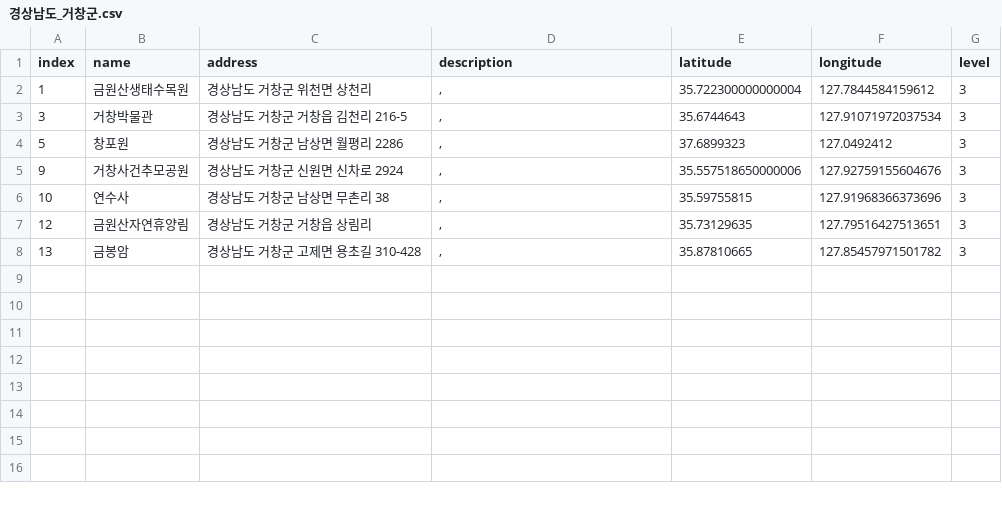
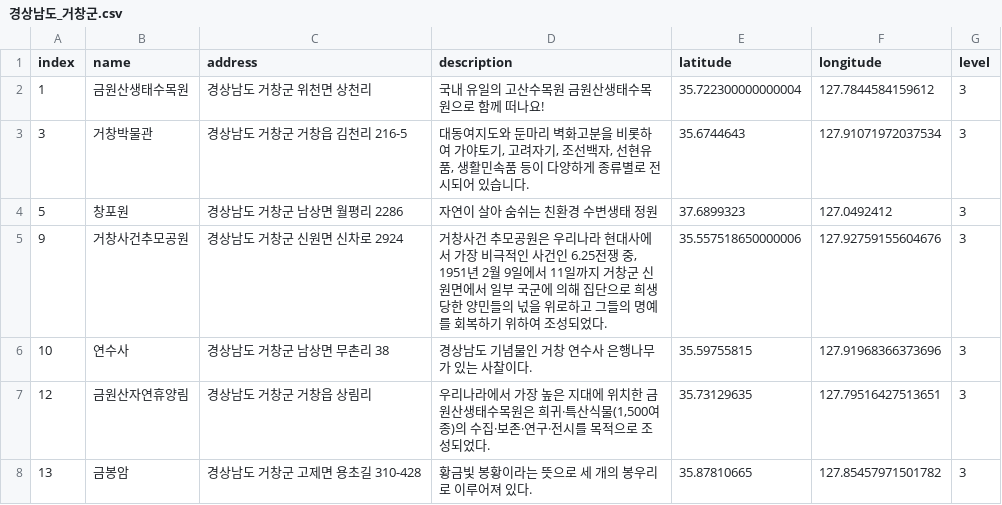
Before and after one commit to leedongyull/google-map-crawling, a CSV file: output/경상남도/경상남도_거창군.csv, drawn as a sheet.

```diff
--- a/output/경상남도/경상남도_거창군.csv
+++ b/output/경상남도/경상남도_거창군.csv
@@ -1,8 +1,8 @@
 index,name,address,description,latitude,longitude,level
-1,금원산생태수목원,경상남도 거창군 위천면 상천리,",",35.722300000000004,127.7844584159612,3
-3,거창박물관,경상남도 거창군 거창읍 김천리 216-5,",",35.6744643,127.91071972037534,3
-5,창포원,경상남도 거창군 남상면 월평리 2286,",",37.6899323,127.0492412,3
-9,거창사건추모공원,경상남도 거창군 신원면 신차로 2924,",",35.557518650000006,127.92759155604676,3
-10,연수사,경상남도 거창군 남상면 무촌리 38,",",35.59755815,127.91968366373696,3
-12,금원산자연휴양림,경상남도 거창군 거창읍 상림리,",",35.73129635,127.79516427513651,3
-13,금봉암,경상남도 거창군 고제면 용초길 310-428,",",35.87810665,127.85457971501782,3
+1,금원산생태수목원,경상남도 거창군 위천면 상천리,"국내 유일의 고산수목원 금원산생태수목원으로 함께 떠나요!",35.722300000000004,127.7844584159612,3
+3,거창박물관,경상남도 거창군 거창읍 김천리 216-5,"대동여지도와 둔마리 벽화고분을 비롯하여 가야토기, 고려자기, 조선백자, 선현유품, 생활민속품 등이 다양하게 종류별로 전시되어 있습니다.",35.6744643,127.91071972037534,3
+5,창포원,경상남도 거창군 남상면 월평리 2286,"자연이 살아 숨쉬는 친환경 수변생태 정원",37.6899323,127.0492412,3
+9,거창사건추모공원,경상남도 거창군 신원면 신차로 2924,"거창사건 추모공원은 우리나라 현대사에서 가장 비극적인 사건인 6.25전쟁 중, 1951년 2월 9일에서 11일까지 거창군 신원면에서 일부 국군에 의해 집단으로 희생당한 양민들의 넋을 위로하고 그들의 명예를 회복하기 위하여 조성되었다.",35.557518650000006,127.92759155604676,3
+10,연수사,경상남도 거창군 남상면 무촌리 38,"경상남도 기념물인 거창 연수사 은행나무가 있는 사찰이다.",35.59755815,127.91968366373696,3
+12,금원산자연휴양림,경상남도 거창군 거창읍 상림리,"우리나라에서 가장 높은 지대에 위치한 금원산생태수목원은 희귀·특산식물(1,500여종)의 수집·보존·연구·전시를 목적으로 조성되었다.",35.73129635,127.79516427513651,3
+13,금봉암,경상남도 거창군 고제면 용초길 310-428,"황금빛 봉황이라는 뜻으로 세 개의 봉우리로 이루어져 있다.",35.87810665,127.85457971501782,3
```
Also changed, not shown: output/경상남도/경상남도_밀양시.csv, output/경상남도/경상남도_양산시.csv, 14 other files.
